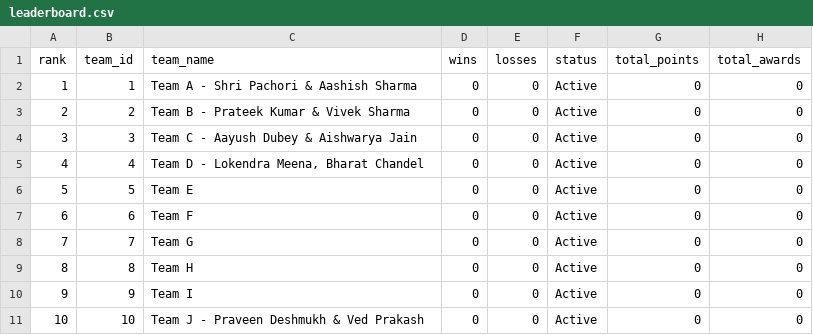
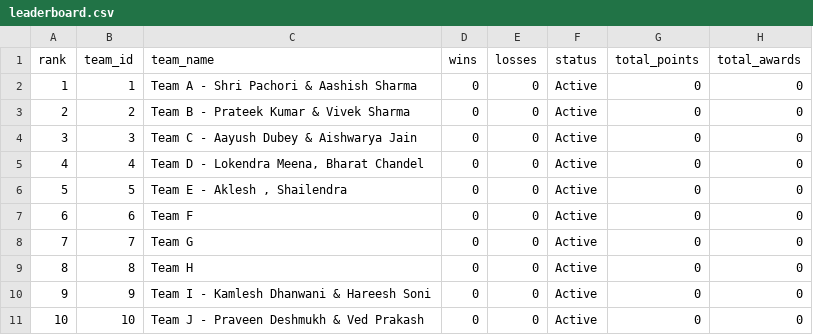
Before and after one commit to Abhinav-sxn/Carrom-Tournament, a CSV file: data/indore/leaderboard.csv, drawn as a sheet.

Commit message:
Sync Indore/Leaderboard

```diff
--- a/data/indore/leaderboard.csv
+++ b/data/indore/leaderboard.csv
@@ -5,3 +5,3 @@ rank,team_id,team_name,wins,losses,status,total_points,total_awards
 4,4,"Team D - Lokendra Meena, Bharat Chandel",0,0,Active,0,0
-5,5,Team E,0,0,Active,0,0
+5,5,"Team E - Aklesh , Shailendra",0,0,Active,0,0
 6,6,Team F,0,0,Active,0,0
@@ -9,3 +9,3 @@ rank,team_id,team_name,wins,losses,status,total_points,total_awards
 8,8,Team H,0,0,Active,0,0
-9,9,Team I,0,0,Active,0,0
+9,9,Team I - Kamlesh Dhanwani & Hareesh Soni,0,0,Active,0,0
 10,10,Team J - Praveen Deshmukh & Ved Prakash,0,0,Active,0,0
```
